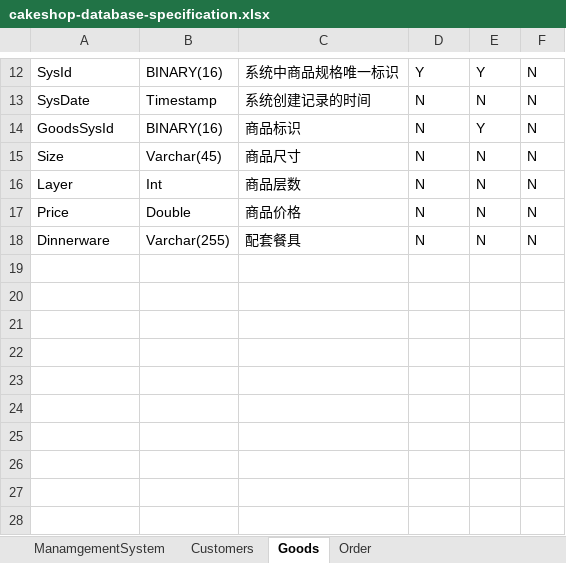
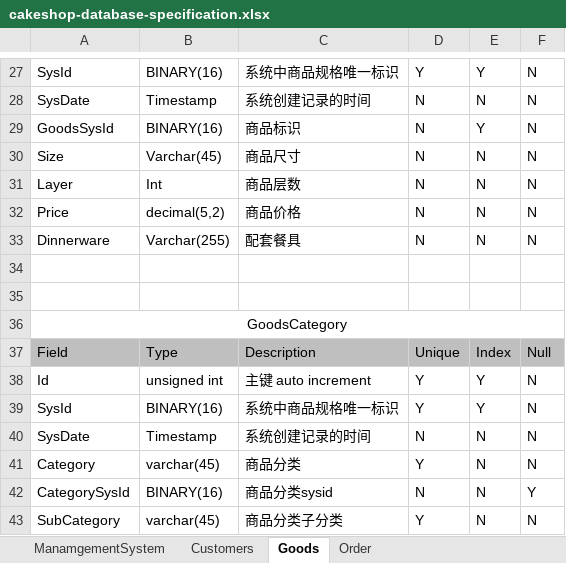
Before and after one commit to FL-LearningGroup/LucasNote, an Excel workbook: application/cake-shop/cakeshop-database-specification.xlsx, sheet Goods, drawn as a sheet; only a part is shown, gaps mark what is left out; values as stored, in another font and other column widths than the file's, no borders; addresses are those after the commit; the diff covers the shown part only; the diff names each change by its address in the sheet, - before the commit and + after, or states it on an @@ line.

```diff
--- a/application/cake-shop/cakeshop-database-specification.xlsx (sheet Goods)
+++ b/application/cake-shop/cakeshop-database-specification.xlsx (sheet Goods)
-B32: Double
+B32: decimal(5,2)
+row 34: (empty)
+row 35: (empty)
+row 36: GoodsCategory
+row 37: Field | Type | Description | Unique | Index | Null
+row 38: Id | unsigned int | 主键 auto increment | Y | Y | N
+row 39: SysId | BINARY(16) | 系统中商品规格唯一标识 | Y | Y | N
+row 40: SysDate | Timestamp | 系统创建记录的时间 | N | N | N
+row 41: Category | varchar(45) | 商品分类 | Y | N | N
+row 42: CategorySysId | BINARY(16) | 商品分类sysid | N | N | Y
+row 43: SubCategory | varchar(45) | 商品分类子分类 | Y | N | N
```
Also changed, not shown: 15 added rows and 9 edited cells elsewhere in this sheet, sheet Order, sheet Customers, sheet ManamgementSystem, 7 other files.
